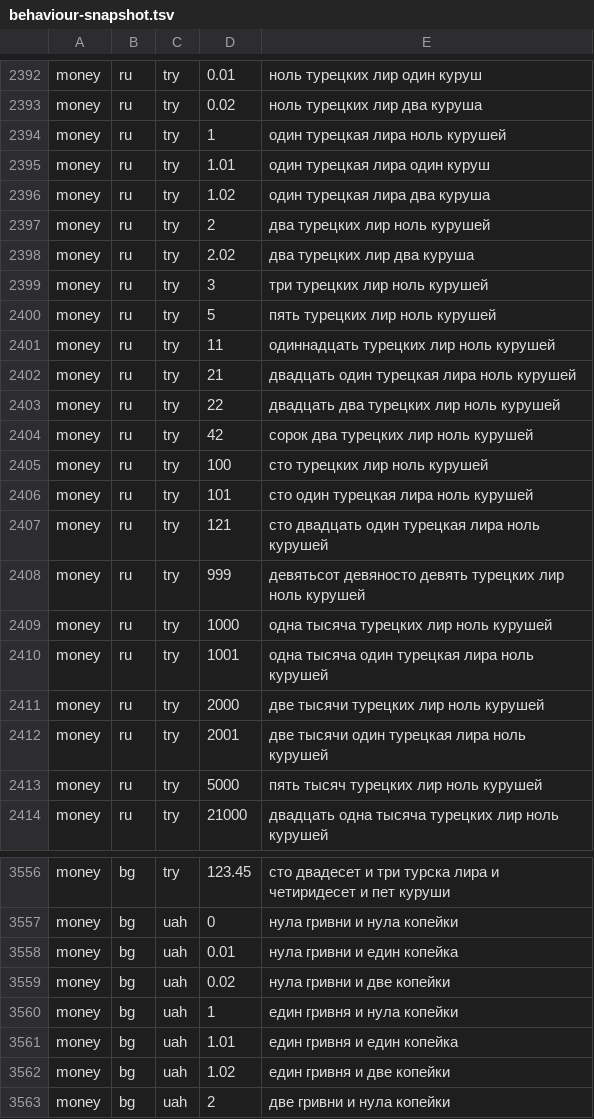
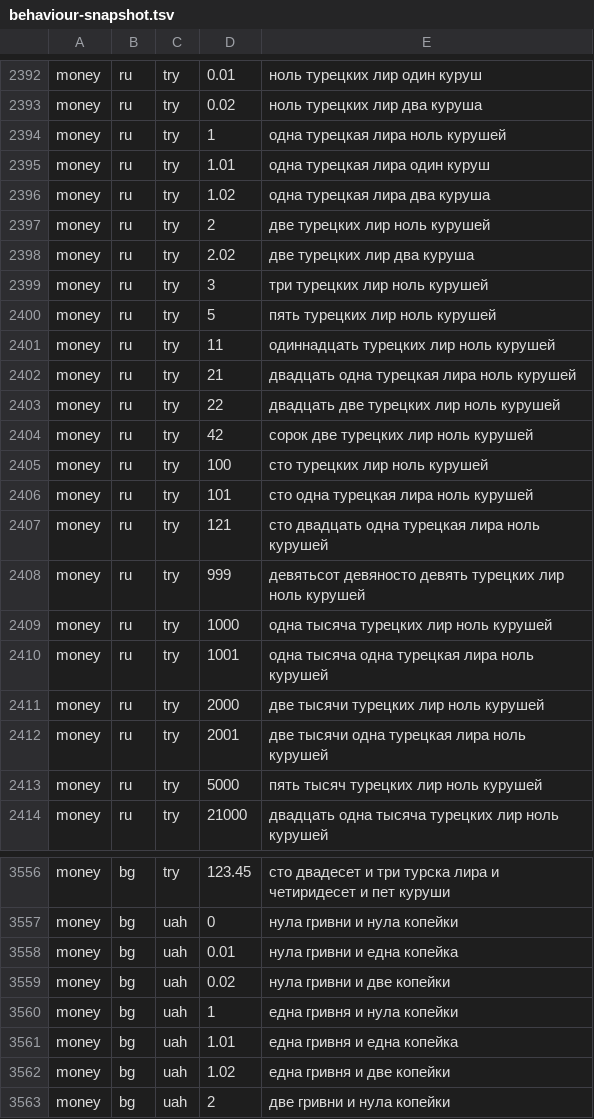
Before and after one commit to emrahyumuk/NUT-number-to-text, a TSV file: src/Nut.Tests/behaviour-snapshot.tsv, drawn as a sheet; only a part is shown, gaps mark what is left out; the diff covers the shown part only.

Commit message:
fix: agree numerals with the gender of the unit being counted (#38)
Gender was decided by a hardcoded switch on the currency id in each
Slavic converter, and the lists were incomplete: Russian sent турецкая
лира to the masculine default, Ukrainian sent долар to the feminine one,
and Bulgarian applied the main unit's gender to the sub unit as well.

Gender now lives on the currency model, next to the names it belongs to,
so main and sub unit can differ:

  1.01 RUB  один рубль одна копейка
  1.01 BGN  един лев и една стотинка
  1.01 TRY  одна турецкая лира один куруш

A currency left unannotated reads as masculine, which is what the old
default branch did, so nothing regresses by omission.

143 of 4536 conversions change, across 9 currencies in 4 languages.
Cumulative against the released 3.4.1: 353 lines, still only in those
four languages.

BaseCurrencyModel gains a Gender property. Additive, so existing callers
that construct one keep working.

```diff
--- a/src/Nut.Tests/behaviour-snapshot.tsv
+++ b/src/Nut.Tests/behaviour-snapshot.tsv
@@ -2393,7 +2393,7 @@ money	ru	try	0.01	ноль турецких лир один куруш
 money	ru	try	0.02	ноль турецких лир два куруша
-money	ru	try	1	один турецкая лира ноль курушей
-money	ru	try	1.01	один турецкая лира один куруш
-money	ru	try	1.02	один турецкая лира два куруша
-money	ru	try	2	два турецких лир ноль курушей
-money	ru	try	2.02	два турецких лир два куруша
+money	ru	try	1	одна турецкая лира ноль курушей
+money	ru	try	1.01	одна турецкая лира один куруш
+money	ru	try	1.02	одна турецкая лира два куруша
+money	ru	try	2	две турецких лир ноль курушей
+money	ru	try	2.02	две турецких лир два куруша
 money	ru	try	3	три турецких лир ноль курушей
@@ -2401,13 +2401,13 @@ money	ru	try	5	пять турецких лир ноль курушей
 money	ru	try	11	одиннадцать турецких лир ноль курушей
-money	ru	try	21	двадцать один турецкая лира ноль курушей
-money	ru	try	22	двадцать два турецких лир ноль курушей
-money	ru	try	42	сорок два турецких лир ноль курушей
+money	ru	try	21	двадцать одна турецкая лира ноль курушей
+money	ru	try	22	двадцать две турецких лир ноль курушей
+money	ru	try	42	сорок две турецких лир ноль курушей
 money	ru	try	100	сто турецких лир ноль курушей
-money	ru	try	101	сто один турецкая лира ноль курушей
-money	ru	try	121	сто двадцать один турецкая лира ноль курушей
+money	ru	try	101	сто одна турецкая лира ноль курушей
+money	ru	try	121	сто двадцать одна турецкая лира ноль курушей
 money	ru	try	999	девятьсот девяносто девять турецких лир ноль курушей
 money	ru	try	1000	одна тысяча турецких лир ноль курушей
-money	ru	try	1001	одна тысяча один турецкая лира ноль курушей
+money	ru	try	1001	одна тысяча одна турецкая лира ноль курушей
 money	ru	try	2000	две тысячи турецких лир ноль курушей
-money	ru	try	2001	две тысячи один турецкая лира ноль курушей
+money	ru	try	2001	две тысячи одна турецкая лира ноль курушей
 money	ru	try	5000	пять тысяч турецких лир ноль курушей
@@ -3557,7 +3557,7 @@ money	bg	try	123.45	сто двадесет и три турска лира и
 money	bg	uah	0	нула гривни и нула копейки
-money	bg	uah	0.01	нула гривни и един копейка
+money	bg	uah	0.01	нула гривни и една копейка
 money	bg	uah	0.02	нула гривни и две копейки
-money	bg	uah	1	един гривня и нула копейки
-money	bg	uah	1.01	един гривня и един копейка
-money	bg	uah	1.02	един гривня и две копейки
+money	bg	uah	1	една гривня и нула копейки
+money	bg	uah	1.01	една гривня и една копейка
+money	bg	uah	1.02	една гривня и две копейки
 money	bg	uah	2	две гривни и нула копейки
```
Also changed, not shown: 127 edited cells elsewhere in this file, 8 other files.
